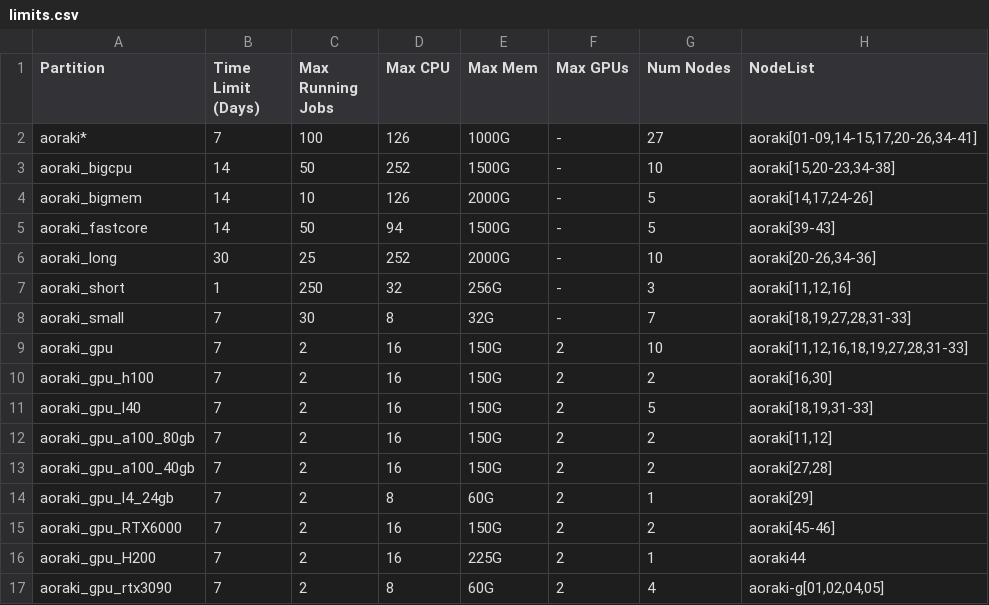
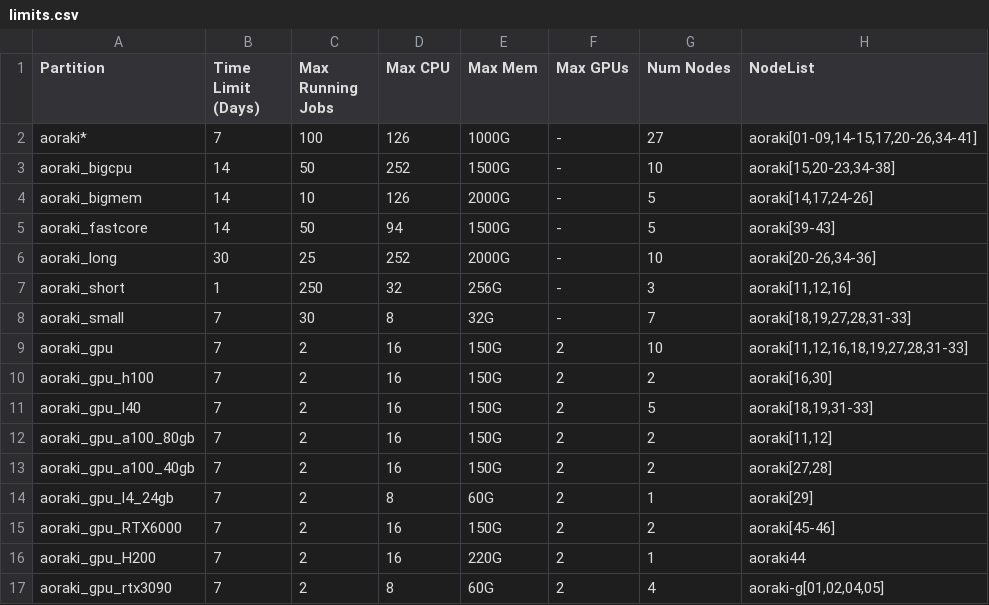
Before and after one commit to rtis-docs/research-cluster, a CSV file: docs/assets/tables/limits.csv, drawn as a sheet.

Commit message:
Update memory limit for aoraki_gpu_H200

```diff
--- a/docs/assets/tables/limits.csv
+++ b/docs/assets/tables/limits.csv
@@ -15,3 +15,3 @@
 "aoraki_gpu_RTX6000",7,2,16,"150G",2,2,"aoraki[45-46]"
-"aoraki_gpu_H200",7,2,16,"225G",2,1,"aoraki44"
+"aoraki_gpu_H200",7,2,16,"220G",2,1,"aoraki44"
 "aoraki_gpu_rtx3090",7,2,8,"60G",2,4,"aoraki-g[01,02,04,05]"
```
